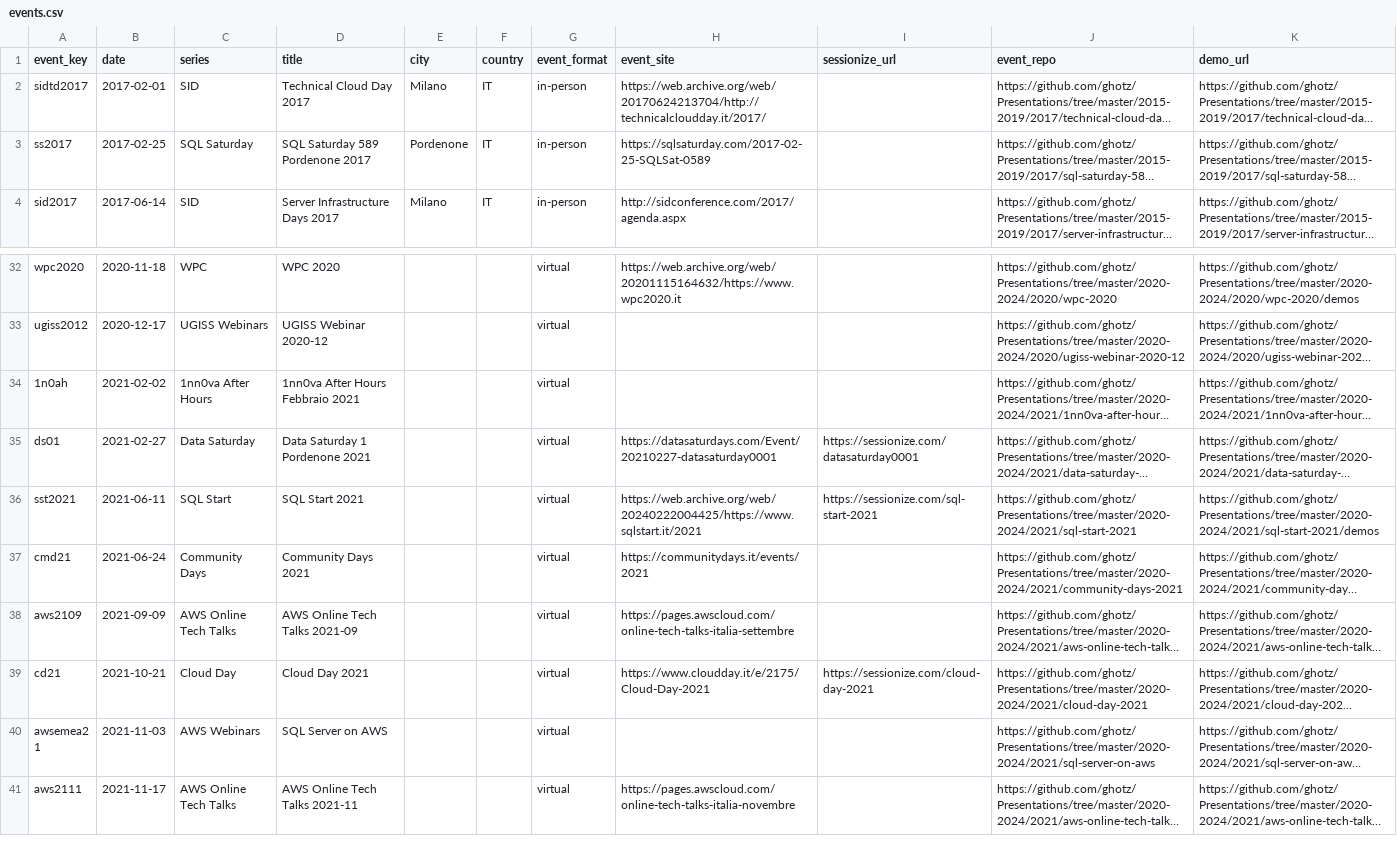
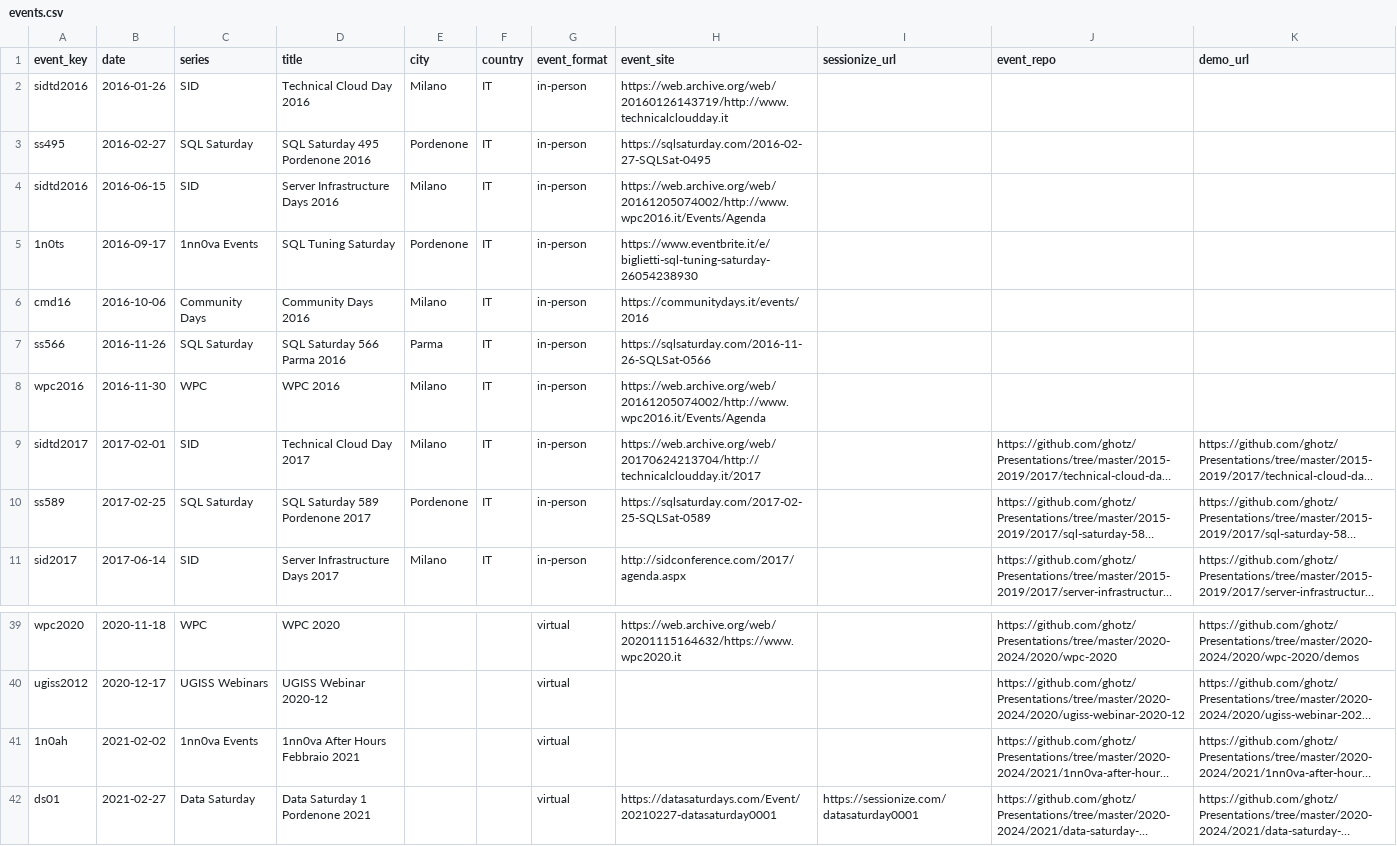
Before and after one commit to ghotz/Presentations, a CSV file: _meta/events.csv, drawn as a sheet; only a part is shown, gaps mark what is left out; the shorter side is filled out with more unchanged rows; long unchanged cells end in …; addresses are those after the commit; the diff names each change by its address in the sheet, - before the commit and + after, or states it on an @@ line.

```diff
--- a/_meta/events.csv
+++ b/_meta/events.csv
+row 2: sidtd2016 | 2016-01-26 | SID | Technical Cloud Day 2016 | Milano | IT | in-person | https://web.archive.org/web/20160126143719/http://www.technicalcloudday.it
+row 3: ss495 | 2016-02-27 | SQL Saturday | SQL Saturday 495 Pordenone 2016 | Pordenone | IT | in-person | https://sqlsaturday.com/2016-02-27-SQLSat-0495
+row 4: sidtd2016 | 2016-06-15 | SID | Server Infrastructure Days 2016 | Milano | IT | in-person | https://web.archive.org/web/20161205074002/http://www.wpc2016.it/Events/Agenda
+row 5: 1n0ts | 2016-09-17 | 1nn0va Events | SQL Tuning Saturday | Pordenone | IT | in-person | https://www.eventbrite.it/e/biglietti-sql-tuning-saturday-26054238930
+row 6: cmd16 | 2016-10-06 | Community Days | Community Days 2016 | Milano | IT | in-person | https://communitydays.it/events/2016
+row 7: ss566 | 2016-11-26 | SQL Saturday | SQL Saturday 566 Parma 2016 | Parma | IT | in-person | https://sqlsaturday.com/2016-11-26-SQLSat-0566
+row 8: wpc2016 | 2016-11-30 | WPC | WPC 2016 | Milano | IT | in-person | https://web.archive.org/web/20161205074002/http://www.wpc2016.it/Events/Agenda
-H9 (event_site): https://web.archive.org/web/20170624213704/http://technicalcloudday.it/2017/
+H9 (event_site): https://web.archive.org/web/20170624213704/http://technicalcloudday.it/2017
-A10 (event_key): ss2017
+A10 (event_key): ss589
-C41 (series): 1nn0va After Hours
+C41 (series): 1nn0va Events
```
Also changed, not shown: _meta/talks.csv.
